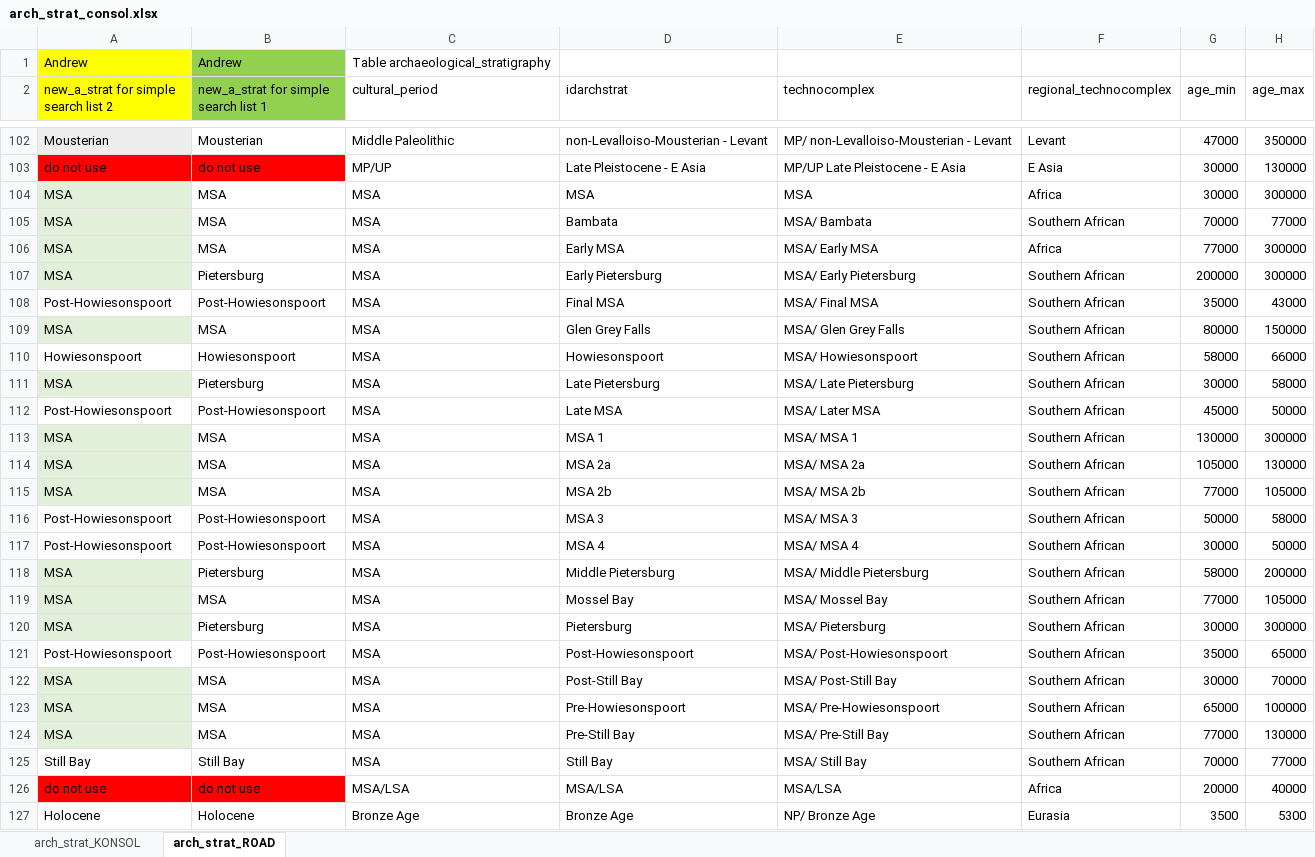
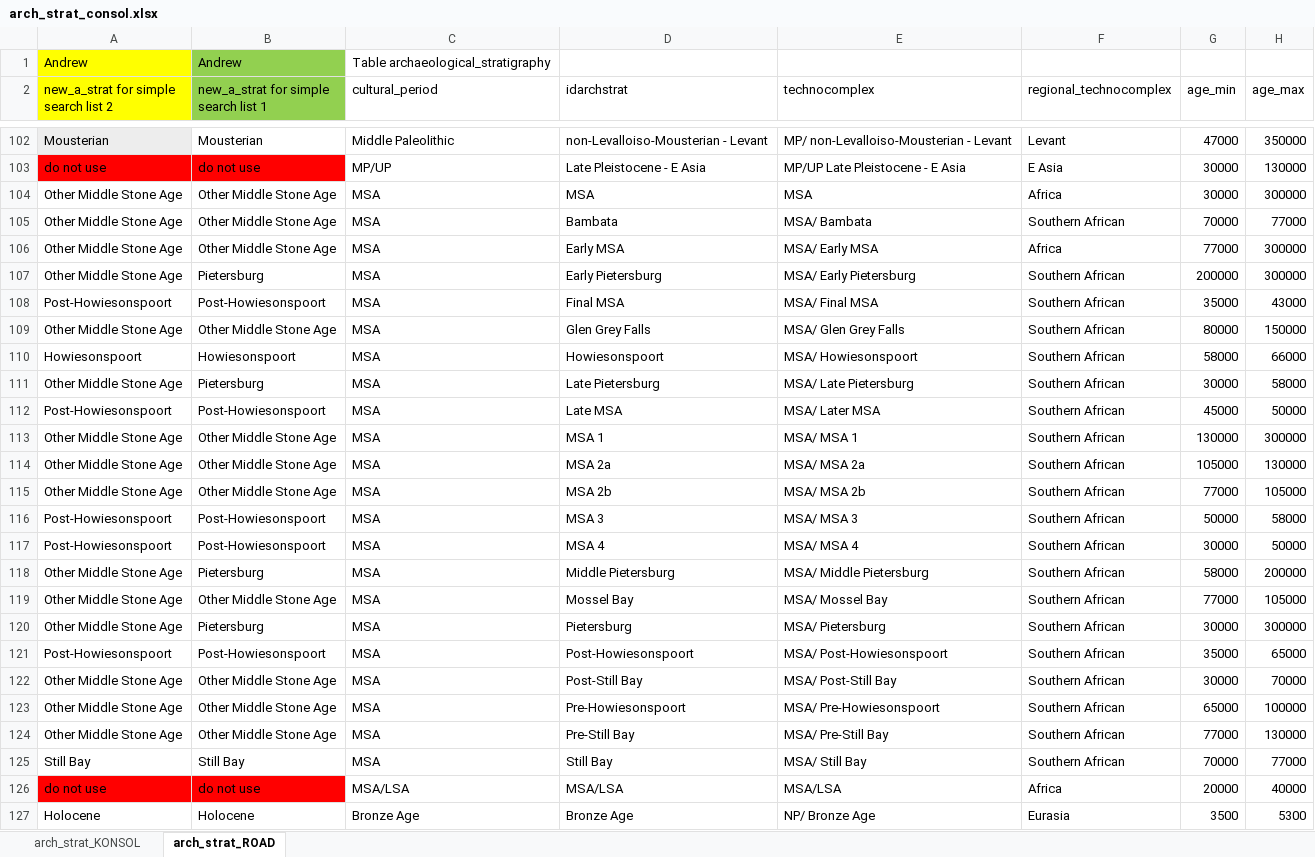
Before and after one commit to sommergeo/road_paper, an Excel workbook: fig_archaeology/arch_strat_consol.xlsx, sheet arch_strat_ROAD, drawn as a sheet; only a part is shown, gaps mark what is left out; values as stored, in another font and other column widths than the file's, no borders; the diff covers the shown part only; the diff names each change by its address in the sheet, - before the commit and + after, or states it on an @@ line.

```diff
--- a/fig_archaeology/arch_strat_consol.xlsx (sheet arch_strat_ROAD)
+++ b/fig_archaeology/arch_strat_consol.xlsx (sheet arch_strat_ROAD)
-A104:A107: MSA
+A104:A107: Other Middle Stone Age
-A104:A107 fill: #E2F0D9
+A104:A107 fill: none
-B104:B106: MSA
+B104:B106: Other Middle Stone Age
-A109: MSA
+A109: Other Middle Stone Age
-A109 fill: #E2F0D9
+A109 fill: none
-B109: MSA
+B109: Other Middle Stone Age
-A111: MSA
+A111: Other Middle Stone Age
-A111 fill: #E2F0D9
+A111 fill: none
-A113:A115: MSA
+A113:A115: Other Middle Stone Age
-A113:A115 fill: #E2F0D9
+A113:A115 fill: none
-B113:B115: MSA
+B113:B115: Other Middle Stone Age
-A118:A120: MSA
+A118:A120: Other Middle Stone Age
-A118:A120 fill: #E2F0D9
+A118:A120 fill: none
-B119: MSA
+B119: Other Middle Stone Age
-A122:A124: MSA
+A122:A124: Other Middle Stone Age
-A122:A124 fill: #E2F0D9
+A122:A124 fill: none
-B122:B124: MSA
+B122:B124: Other Middle Stone Age
```
Also changed, not shown: 105 edited cells and cell formats elsewhere in this sheet, 13 other files.
